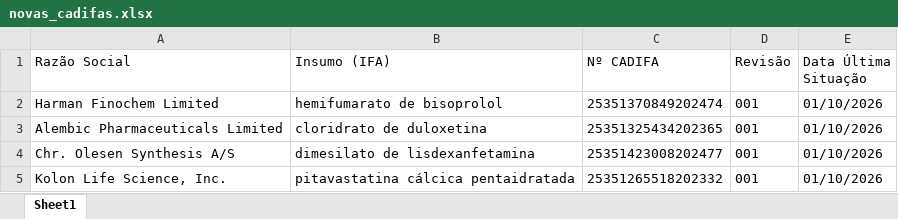
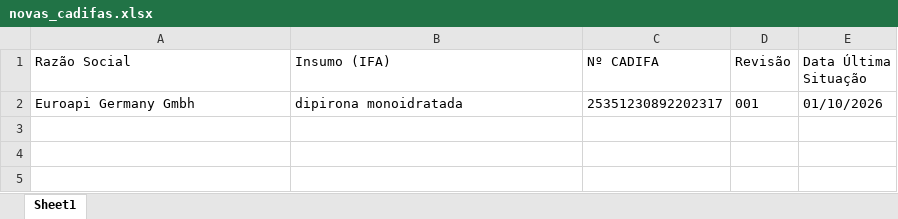
Before and after one commit to anastorion-oss/anvisa-cadifa-monitor, an Excel workbook: novas_cadifas.xlsx, sheet Sheet1, drawn as a sheet; values as stored, in another font and other column widths than the file's, no borders; removed rows and columns are numbered as before the commit, all else as after; the diff names each change by its address in the sheet, - before the commit and + after, or states it on an @@ line.

```diff
--- a/novas_cadifas.xlsx (sheet Sheet1)
+++ b/novas_cadifas.xlsx (sheet Sheet1)
-row 2: Harman Finochem Limited | hemifumarato de bisoprolol | 25351370849202474 | 001 | 01/10/2026
-row 3: Alembic Pharmaceuticals Limited | cloridrato de duloxetina | 25351325434202365 | 001 | 01/10/2026
-row 4: Chr. Olesen Synthesis A/S | dimesilato de lisdexanfetamina | 25351423008202477 | 001 | 01/10/2026
-row 5: Kolon Life Science, Inc. | pitavastatina cálcica pentaidratada | 25351265518202332 | 001 | 01/10/2026
+row 2: Euroapi Germany Gmbh | dipirona monoidratada | 25351230892202317 | 001 | 01/10/2026
```
Also changed, not shown: cadifa_completo.xlsx, cadifa_completo_anterior.xlsx, 1 other file.
